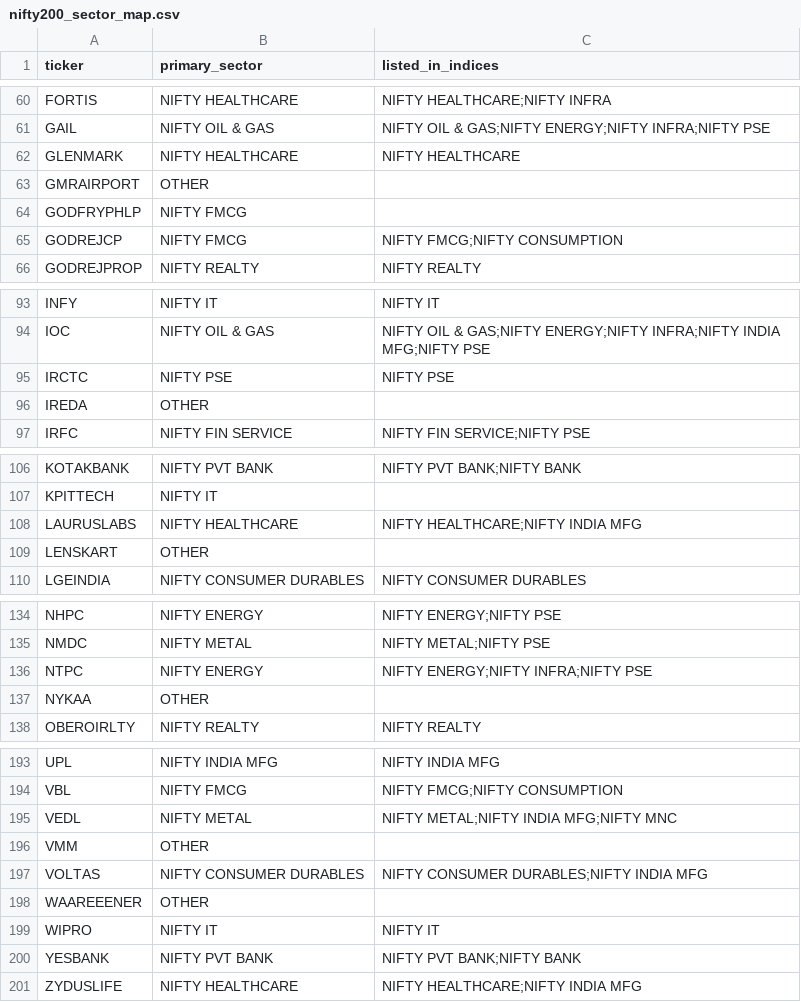
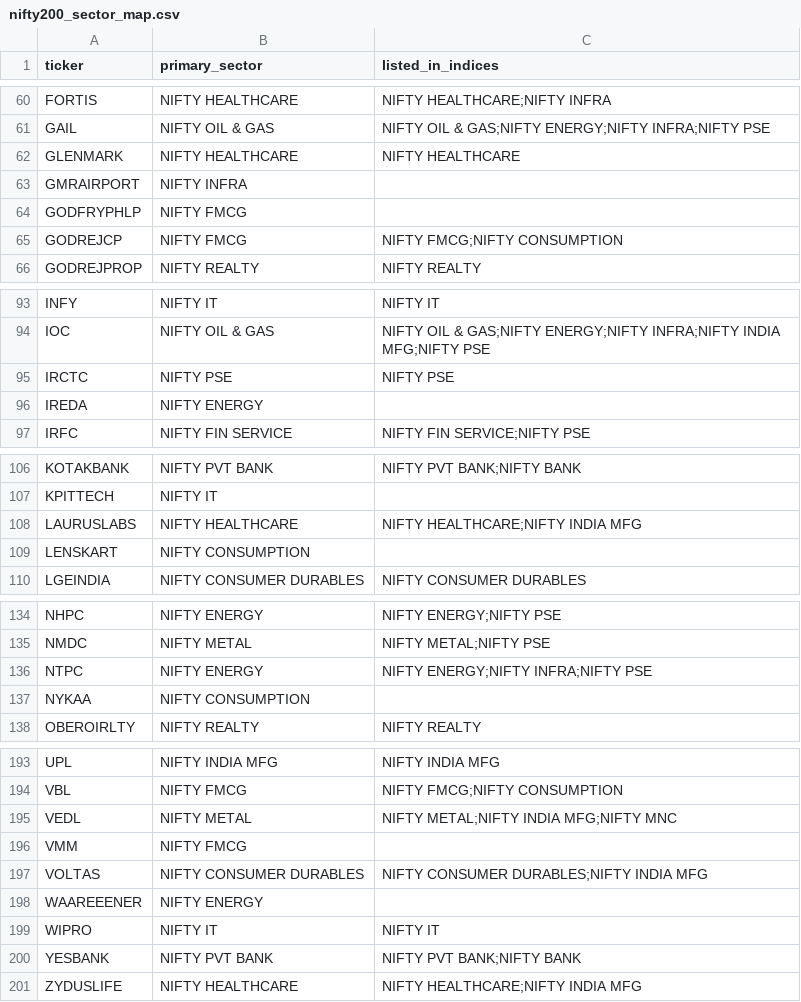
Before and after one commit to IndujaCons/nse_swing_trading, a CSV file: nse_const/nifty200_sector_map.csv, drawn as a sheet; only a part is shown, gaps mark what is left out; the diff covers the shown part only.

```diff
--- a/nse_const/nifty200_sector_map.csv
+++ b/nse_const/nifty200_sector_map.csv
@@ -62,3 +62,3 @@ GAIL,NIFTY OIL & GAS,NIFTY OIL & GAS;NIFTY ENERGY;NIFTY INFRA;NIFTY PSE
 GLENMARK,NIFTY HEALTHCARE,NIFTY HEALTHCARE
-GMRAIRPORT,OTHER,
+GMRAIRPORT,NIFTY INFRA,
 GODFRYPHLP,NIFTY FMCG,
@@ -95,3 +95,3 @@ IOC,NIFTY OIL & GAS,NIFTY OIL & GAS;NIFTY ENERGY;NIFTY INFRA;NIFTY INDIA MFG;NIF
 IRCTC,NIFTY PSE,NIFTY PSE
-IREDA,OTHER,
+IREDA,NIFTY ENERGY,
 IRFC,NIFTY FIN SERVICE,NIFTY FIN SERVICE;NIFTY PSE
@@ -108,3 +108,3 @@ KPITTECH,NIFTY IT,
 LAURUSLABS,NIFTY HEALTHCARE,NIFTY HEALTHCARE;NIFTY INDIA MFG
-LENSKART,OTHER,
+LENSKART,NIFTY CONSUMPTION,
 LGEINDIA,NIFTY CONSUMER DURABLES,NIFTY CONSUMER DURABLES
@@ -136,3 +136,3 @@ NMDC,NIFTY METAL,NIFTY METAL;NIFTY PSE
 NTPC,NIFTY ENERGY,NIFTY ENERGY;NIFTY INFRA;NIFTY PSE
-NYKAA,OTHER,
+NYKAA,NIFTY CONSUMPTION,
 OBEROIRLTY,NIFTY REALTY,NIFTY REALTY
@@ -195,5 +195,5 @@ VBL,NIFTY FMCG,NIFTY FMCG;NIFTY CONSUMPTION
 VEDL,NIFTY METAL,NIFTY METAL;NIFTY INDIA MFG;NIFTY MNC
-VMM,OTHER,
+VMM,NIFTY FMCG,
 VOLTAS,NIFTY CONSUMER DURABLES,NIFTY CONSUMER DURABLES;NIFTY INDIA MFG
-WAAREEENER,OTHER,
+WAAREEENER,NIFTY ENERGY,
 WIPRO,NIFTY IT,NIFTY IT
```
Also changed, not shown: 2 edited cells elsewhere in this file, 1 other file.
